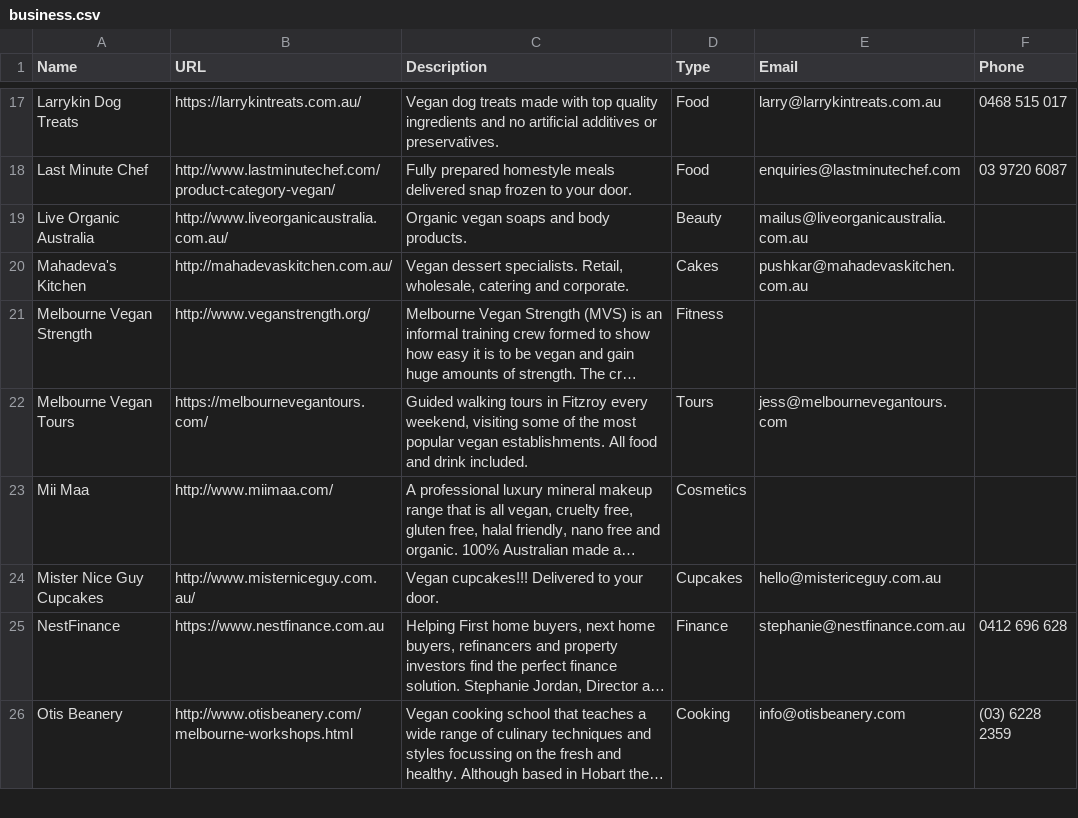
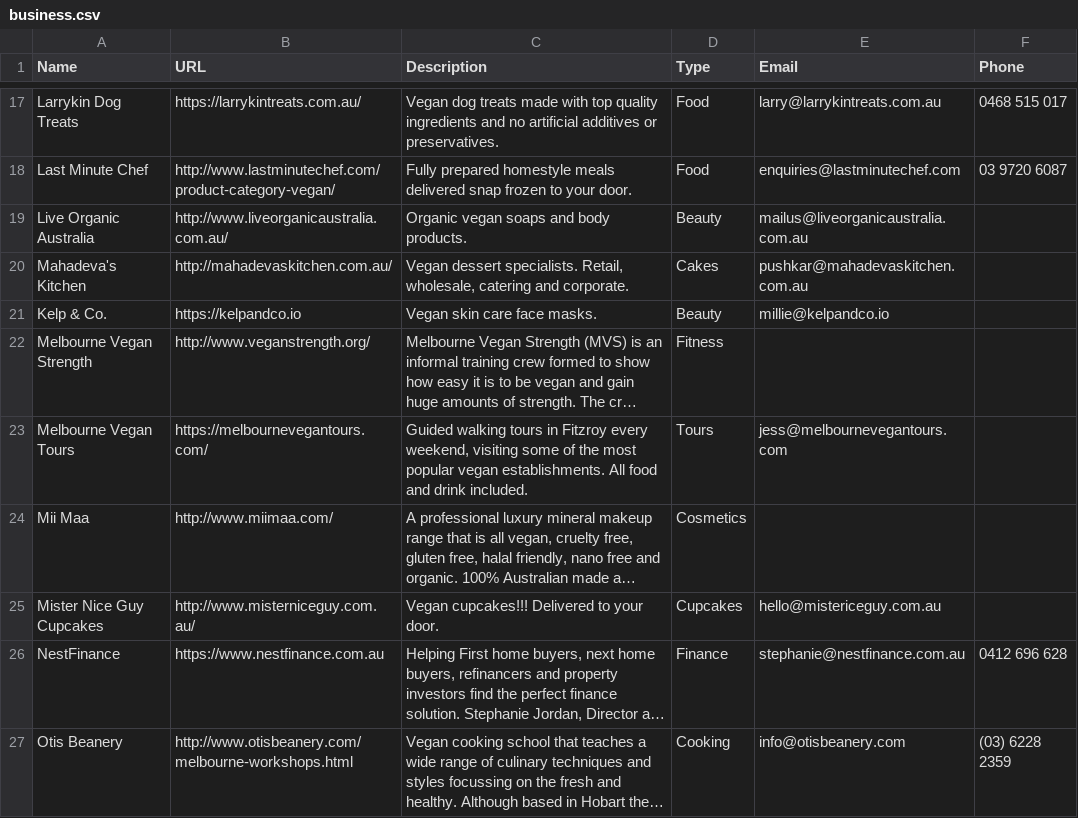
Before and after one commit to xaviershay/veganmelb, a CSV file: data/business.csv, drawn as a sheet; only a part is shown, gaps mark what is left out; long unchanged cells end in …; the diff names each change by its address in the sheet, - before the commit and + after, or states it on an @@ line.

Commit message:
Add Kelp & Co

```diff
--- a/data/business.csv
+++ b/data/business.csv
+row 21: Kelp & Co. | https://kelpandco.io | Vegan skin care face masks. | Beauty | millie@kelpandco.io
```
Also changed, not shown: 1 other file.
